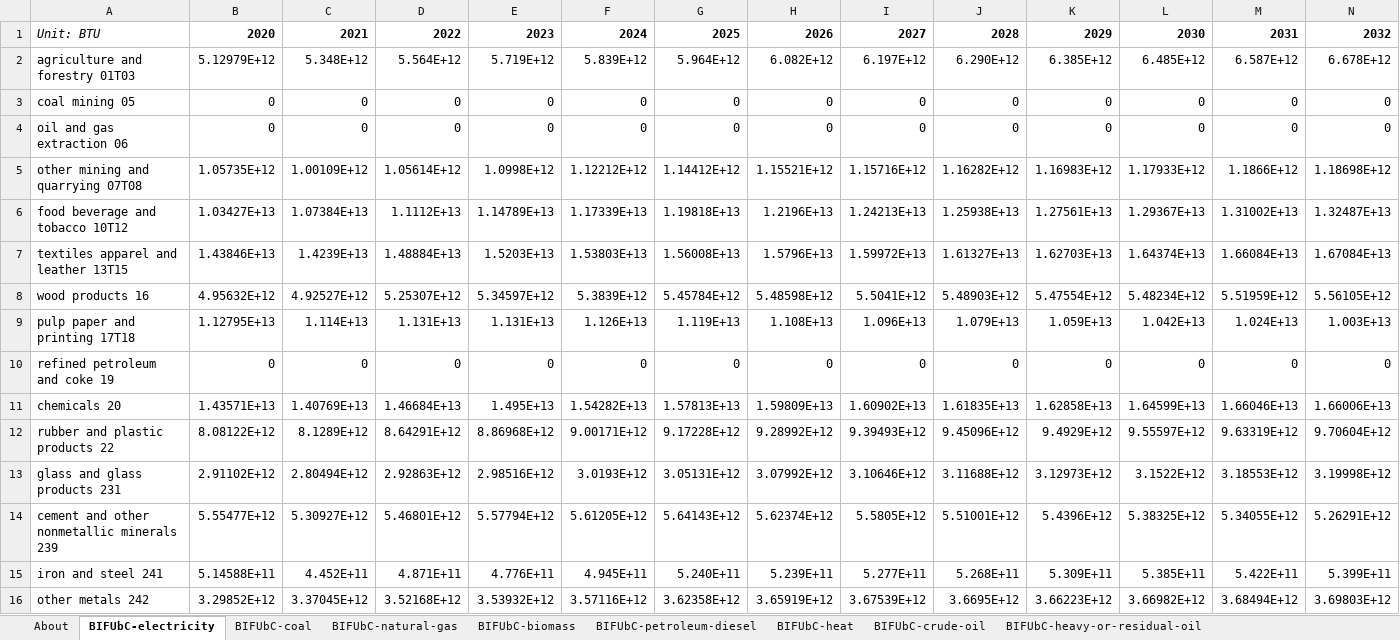
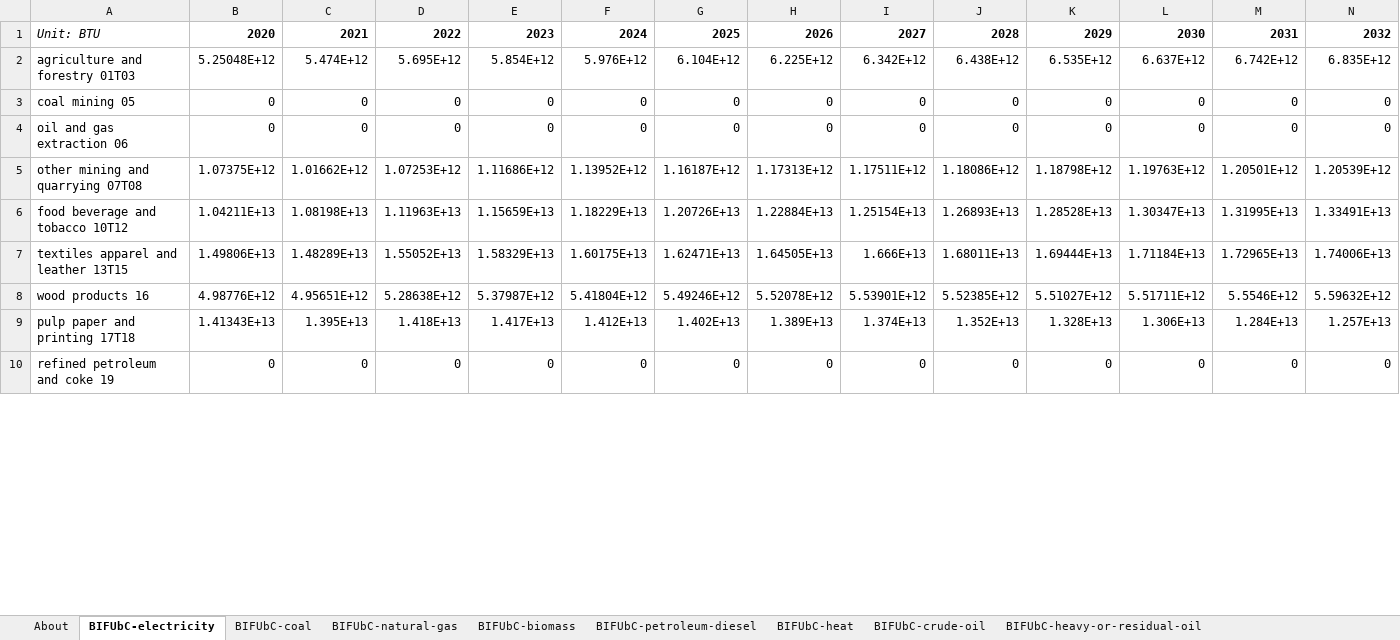
Before and after one commit to EnergyInnovation/eps-georgia, an Excel workbook: InputData/indst/BIFUbC/BAU Industrial Fuel Use before CCS.xlsx, sheet BIFUbC-electricity, drawn as a sheet; only a part is shown; values as stored, in another font and other column widths than the file's, no borders; removed rows and columns are numbered as before the commit, all else as after; rows hold the shown columns only; the diff covers the shown part only; the diff names each change by its address in the sheet, - before the commit and + after, or states it on an @@ line.

```diff
--- a/InputData/indst/BIFUbC/BAU Industrial Fuel Use before CCS.xlsx (sheet BIFUbC-electricity)
+++ b/InputData/indst/BIFUbC/BAU Industrial Fuel Use before CCS.xlsx (sheet BIFUbC-electricity)
-row 2: agriculture and forestry 01T03 | 5.12979E+12 | 5.348E+12 | 5.564E+12 | 5.719E+12 | 5.839E+12 | 5.964E+12 | 6.082E+12 | 6.197E+12 | 6.290E+12 | 6.385E+12 | 6.485E+12 | 6.587E+12 | 6.678E+12
+row 2: agriculture and forestry 01T03 | 5.25048E+12 | 5.474E+12 | 5.695E+12 | 5.854E+12 | 5.976E+12 | 6.104E+12 | 6.225E+12 | 6.342E+12 | 6.438E+12 | 6.535E+12 | 6.637E+12 | 6.742E+12 | 6.835E+12
-row 5: other mining and quarrying 07T08 | 1.05735E+12 | 1.00109E+12 | 1.05614E+12 | 1.0998E+12 | 1.12212E+12 | 1.14412E+12 | 1.15521E+12 | 1.15716E+12 | 1.16282E+12 | 1.16983E+12 | 1.17933E+12 | 1.1866E+12 | 1.18698E+12
-row 6: food beverage and tobacco 10T12 | 1.03427E+13 | 1.07384E+13 | 1.1112E+13 | 1.14789E+13 | 1.17339E+13 | 1.19818E+13 | 1.2196E+13 | 1.24213E+13 | 1.25938E+13 | 1.27561E+13 | 1.29367E+13 | 1.31002E+13 | 1.32487E+13
-row 7: textiles apparel and leather 13T15 | 1.43846E+13 | 1.4239E+13 | 1.48884E+13 | 1.5203E+13 | 1.53803E+13 | 1.56008E+13 | 1.5796E+13 | 1.59972E+13 | 1.61327E+13 | 1.62703E+13 | 1.64374E+13 | 1.66084E+13 | 1.67084E+13
-row 8: wood products 16 | 4.95632E+12 | 4.92527E+12 | 5.25307E+12 | 5.34597E+12 | 5.3839E+12 | 5.45784E+12 | 5.48598E+12 | 5.5041E+12 | 5.48903E+12 | 5.47554E+12 | 5.48234E+12 | 5.51959E+12 | 5.56105E+12
-row 9: pulp paper and printing 17T18 | 1.12795E+13 | 1.114E+13 | 1.131E+13 | 1.131E+13 | 1.126E+13 | 1.119E+13 | 1.108E+13 | 1.096E+13 | 1.079E+13 | 1.059E+13 | 1.042E+13 | 1.024E+13 | 1.003E+13
+row 5: other mining and quarrying 07T08 | 1.07375E+12 | 1.01662E+12 | 1.07253E+12 | 1.11686E+12 | 1.13952E+12 | 1.16187E+12 | 1.17313E+12 | 1.17511E+12 | 1.18086E+12 | 1.18798E+12 | 1.19763E+12 | 1.20501E+12 | 1.20539E+12
+row 6: food beverage and tobacco 10T12 | 1.04211E+13 | 1.08198E+13 | 1.11963E+13 | 1.15659E+13 | 1.18229E+13 | 1.20726E+13 | 1.22884E+13 | 1.25154E+13 | 1.26893E+13 | 1.28528E+13 | 1.30347E+13 | 1.31995E+13 | 1.33491E+13
+row 7: textiles apparel and leather 13T15 | 1.49806E+13 | 1.48289E+13 | 1.55052E+13 | 1.58329E+13 | 1.60175E+13 | 1.62471E+13 | 1.64505E+13 | 1.666E+13 | 1.68011E+13 | 1.69444E+13 | 1.71184E+13 | 1.72965E+13 | 1.74006E+13
+row 8: wood products 16 | 4.98776E+12 | 4.95651E+12 | 5.28638E+12 | 5.37987E+12 | 5.41804E+12 | 5.49246E+12 | 5.52078E+12 | 5.53901E+12 | 5.52385E+12 | 5.51027E+12 | 5.51711E+12 | 5.5546E+12 | 5.59632E+12
+row 9: pulp paper and printing 17T18 | 1.41343E+13 | 1.395E+13 | 1.418E+13 | 1.417E+13 | 1.412E+13 | 1.402E+13 | 1.389E+13 | 1.374E+13 | 1.352E+13 | 1.328E+13 | 1.306E+13 | 1.284E+13 | 1.257E+13
-row 11: chemicals 20 | 1.43571E+13 | 1.40769E+13 | 1.46684E+13 | 1.495E+13 | 1.54282E+13 | 1.57813E+13 | 1.59809E+13 | 1.60902E+13 | 1.61835E+13 | 1.62858E+13 | 1.64599E+13 | 1.66046E+13 | 1.66006E+13
-row 12: rubber and plastic products 22 | 8.08122E+12 | 8.1289E+12 | 8.64291E+12 | 8.86968E+12 | 9.00171E+12 | 9.17228E+12 | 9.28992E+12 | 9.39493E+12 | 9.45096E+12 | 9.4929E+12 | 9.55597E+12 | 9.63319E+12 | 9.70604E+12
-row 13: glass and glass products 231 | 2.91102E+12 | 2.80494E+12 | 2.92863E+12 | 2.98516E+12 | 3.0193E+12 | 3.05131E+12 | 3.07992E+12 | 3.10646E+12 | 3.11688E+12 | 3.12973E+12 | 3.1522E+12 | 3.18553E+12 | 3.19998E+12
-row 14: cement and other nonmetallic minerals 239 | 5.55477E+12 | 5.30927E+12 | 5.46801E+12 | 5.57794E+12 | 5.61205E+12 | 5.64143E+12 | 5.62374E+12 | 5.5805E+12 | 5.51001E+12 | 5.4396E+12 | 5.38325E+12 | 5.34055E+12 | 5.26291E+12
-row 15: iron and steel 241 | 5.14588E+11 | 4.452E+11 | 4.871E+11 | 4.776E+11 | 4.945E+11 | 5.240E+11 | 5.239E+11 | 5.277E+11 | 5.268E+11 | 5.309E+11 | 5.385E+11 | 5.422E+11 | 5.399E+11
-row 16: other metals 242 | 3.29852E+12 | 3.37045E+12 | 3.52168E+12 | 3.53932E+12 | 3.57116E+12 | 3.62358E+12 | 3.65919E+12 | 3.67539E+12 | 3.6695E+12 | 3.66223E+12 | 3.66982E+12 | 3.68494E+12 | 3.69803E+12
```
Also changed, not shown: 15 added rows and 9 removed rows elsewhere in this sheet, sheet BIFUbC-natural-gas, sheet BIFUbC-petroleum-diesel, sheet BIFUbC-coal, sheet BIFUbC-LPG-propane-or-butane, sheet BIFUbC-heavy-or-residual-oil, sheet BIFUbC-biomass, InputData/io-model/BECbIC/BAU Employee Compensation by ISIC Code.xlsx, InputData/io-model/BEbIC/BAU Employment by ISIC Code.xlsx, 27 other files.
